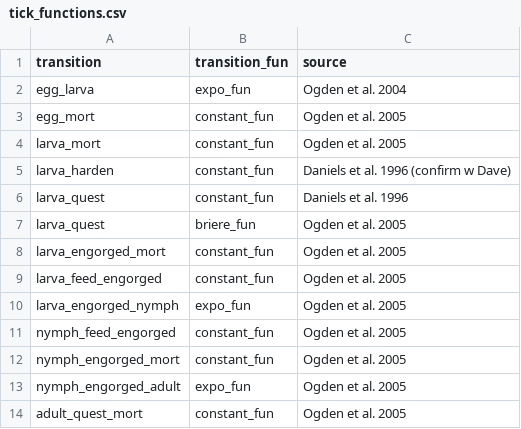
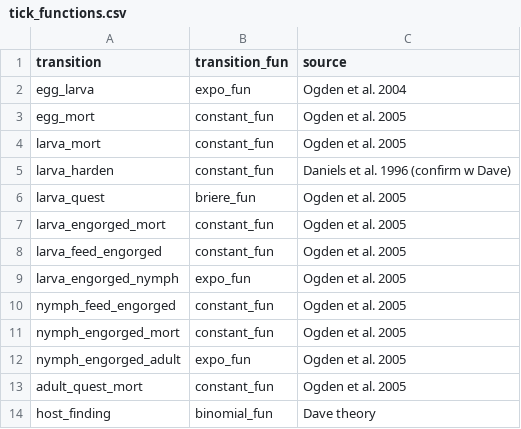
Before and after one commit to dallenmidd/IxPopDyMod, a CSV file: inputs/tick_functions.csv, drawn as a sheet; removed rows and columns are numbered as before the commit, all else as after; the diff names each change by its address in the sheet, - before the commit and + after, or states it on an @@ line.

```diff
--- a/inputs/tick_functions.csv
+++ b/inputs/tick_functions.csv
-row 6: larva_quest | constant_fun | Daniels et al. 1996
+row 14: host_finding | binomial_fun | Dave theory
```
Also changed, not shown: inputs/tick_parameters.csv, 1 other file.
